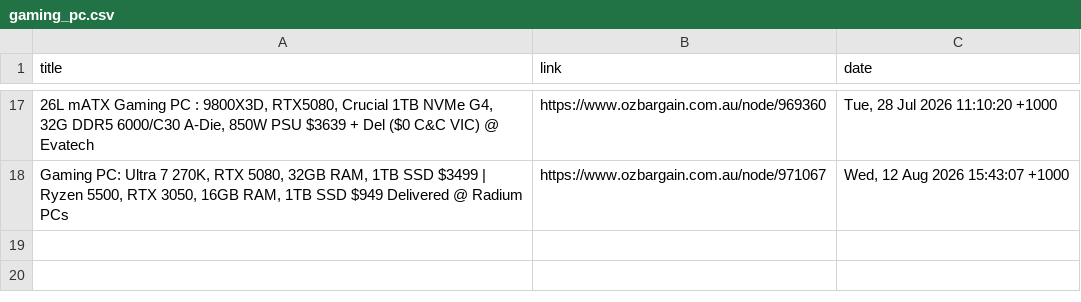
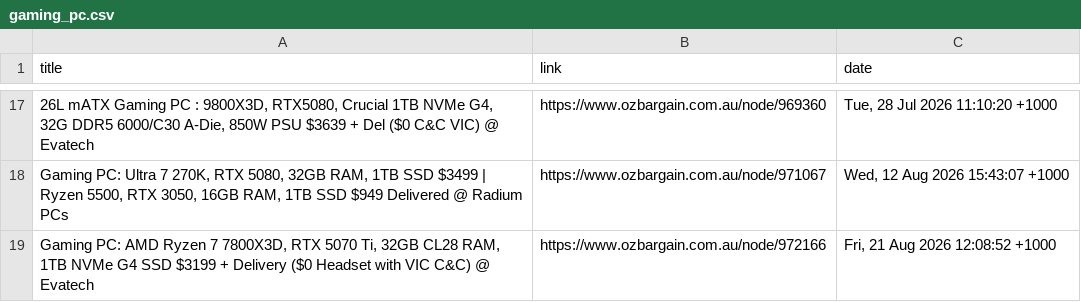
Before and after one commit to jojo-data/ozbargain-tracker, a CSV file: data/posts/gaming_pc.csv, drawn as a sheet; only a part is shown, gaps mark what is left out; the diff names each change by its address in the sheet, - before the commit and + after, or states it on an @@ line.

```diff
--- a/data/posts/gaming_pc.csv
+++ b/data/posts/gaming_pc.csv
+row 19: Gaming PC: AMD Ryzen 7 7800X3D, RTX 5070 Ti, 32GB CL28 RAM, 1TB NVMe G4 SSD $3199 + Delivery ($0 Headset with VIC C&C) @ Evatech | https://www.ozbargain.com.au/node/972166 | Fri, 21 Aug 2026 12:08:52 +1000
```
